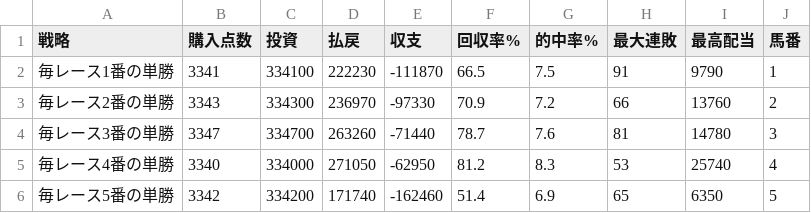
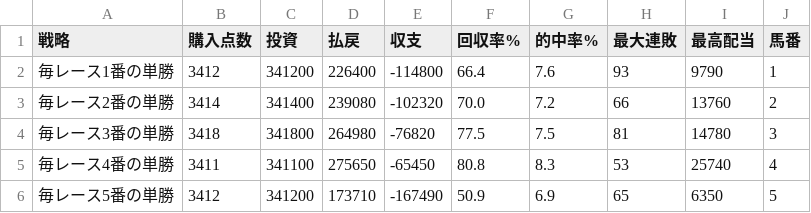
Before and after one commit to penmawashi8-ux/gamekeiba, a CSV file: analysis/betting_backtest/results/05_馬番別.csv, drawn as a sheet; only a part is shown; the diff covers the shown part only.

```diff
--- a/analysis/betting_backtest/results/05_馬番別.csv
+++ b/analysis/betting_backtest/results/05_馬番別.csv
@@ -1,6 +1,6 @@
 戦略,購入点数,投資,払戻,収支,回収率%,的中率%,最大連敗,最高配当,馬番
-毎レース1番の単勝,3341,334100,222230,-111870,66.5,7.5,91,9790,1
-毎レース2番の単勝,3343,334300,236970,-97330,70.9,7.2,66,13760,2
-毎レース3番の単勝,3347,334700,263260,-71440,78.7,7.6,81,14780,3
-毎レース4番の単勝,3340,334000,271050,-62950,81.2,8.3,53,25740,4
-毎レース5番の単勝,3342,334200,171740,-162460,51.4,6.9,65,6350,5
+毎レース1番の単勝,3412,341200,226400,-114800,66.4,7.6,93,9790,1
+毎レース2番の単勝,3414,341400,239080,-102320,70.0,7.2,66,13760,2
+毎レース3番の単勝,3418,341800,264980,-76820,77.5,7.5,81,14780,3
+毎レース4番の単勝,3411,341100,275650,-65450,80.8,8.3,53,25740,4
+毎レース5番の単勝,3412,341200,173710,-167490,50.9,6.9,65,6350,5
```
Also changed, not shown: 70 edited cells elsewhere in this file, analysis/betting_backtest/results/01_人気別.csv, analysis/betting_backtest/results/02_極端な買い方.csv, 7 other files.
